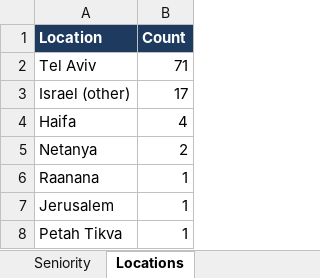
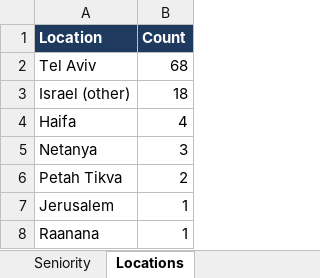
Before and after one commit to OrelBello/devops-market-data, an Excel workbook: reports/devops-jobs-israel-2026-W38.xlsx, sheet Locations, drawn as a sheet; values as stored, in another font and other column widths than the file's, no borders; removed rows and columns are numbered as before the commit, all else as after; the diff names each change by its address in the sheet, - before the commit and + after, or states it on an @@ line.

```diff
--- a/reports/devops-jobs-israel-2026-W38.xlsx (sheet Locations)
+++ b/reports/devops-jobs-israel-2026-W38.xlsx (sheet Locations)
-B2 (Count): 71
+B2 (Count): 68
-B3 (Count): 17
+B3 (Count): 18
-B5 (Count): 2
+B5 (Count): 3
+row 6: Petah Tikva | 2
-row 8: Petah Tikva | 1
```
Also changed, not shown: sheet All Jobs, sheet 🔥 Last 24h, sheet Hiring Strength, sheet 🪜 Junior Top Picks, sheet Companies, sheet Junior Stack Demand, 3 more sheets, reports/devops-jobs-israel-latest.xlsx, reports/devops-juniors-israel-2026-W38.xlsx, 10 other files.
